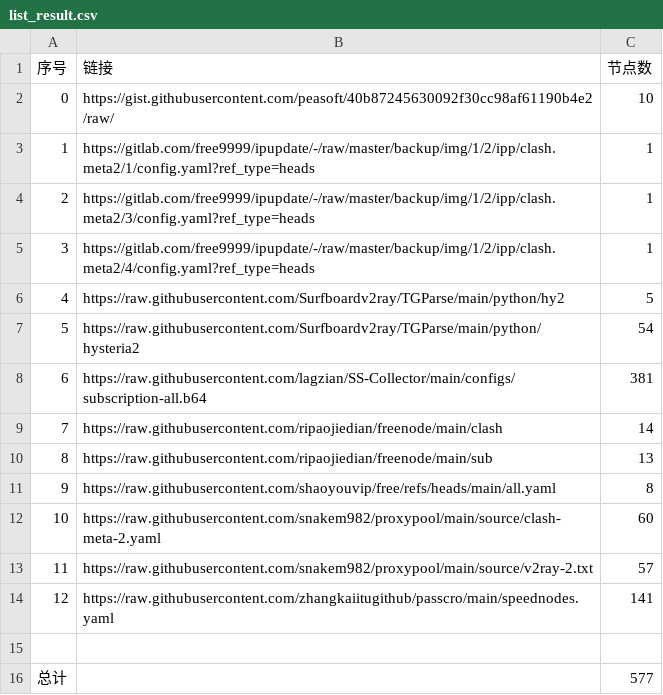
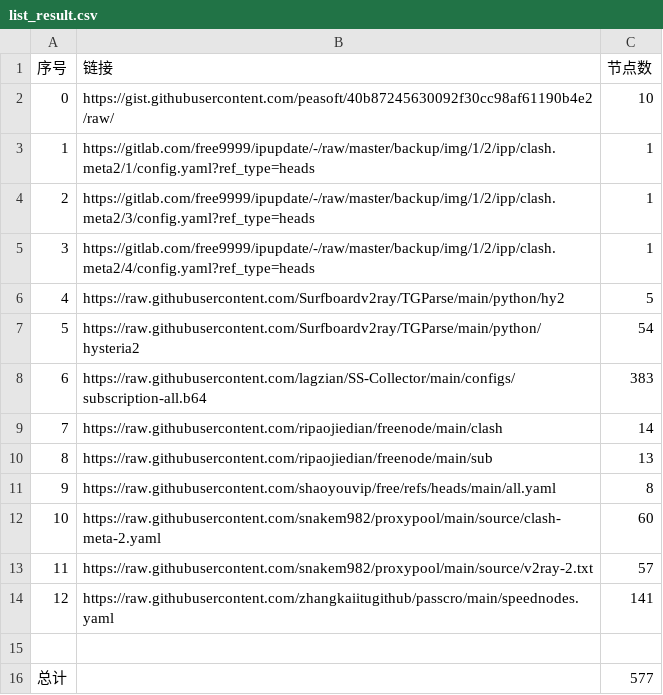
Before and after one commit to linjie9988/AutoMergePublicNodes, a CSV file: list_result.csv, drawn as a sheet.

```diff
--- a/list_result.csv
+++ b/list_result.csv
@@ -7,3 +7,3 @@
 5,https://raw.githubusercontent.com/Surfboardv2ray/TGParse/main/python/hysteria2,54
-6,https://raw.githubusercontent.com/lagzian/SS-Collector/main/configs/subscription-all.b64,381
+6,https://raw.githubusercontent.com/lagzian/SS-Collector/main/configs/subscription-all.b64,383
 7,https://raw.githubusercontent.com/ripaojiedian/freenode/main/clash,14
```
Also changed, not shown: 20 other files.
